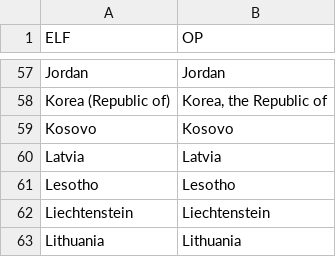
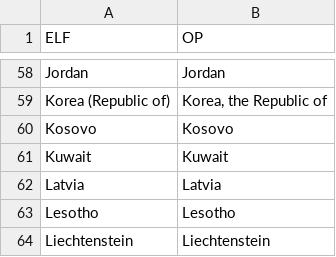
Before and after one commit to SEMICeu/Taxonomy, a CSV file: Entity_Legal_Form/ELF_OP_mapping.csv, drawn as a sheet; only a part is shown, gaps mark what is left out; the shorter side is filled out with more unchanged rows; the diff covers the shown part only.

```diff
--- a/Entity_Legal_Form/ELF_OP_mapping.csv
+++ b/Entity_Legal_Form/ELF_OP_mapping.csv
@@ -59,2 +60,3 @@ Korea (Republic of);Korea, the Republic of
 Kosovo;Kosovo
+Kuwait;Kuwait
 Latvia;Latvia
```
Also changed, not shown: 7 added rows, 2 removed rows and 1 edited cell elsewhere in this file, 1 other file.
